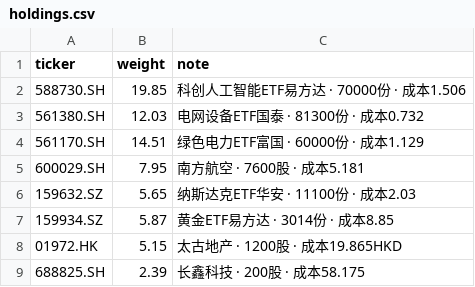
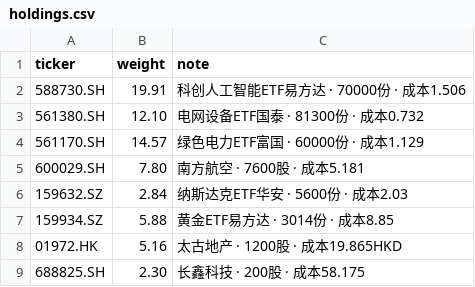
Before and after one commit to GeraldWu23/stock_analyse, a CSV file: portfolio/simulated/holdings.csv, drawn as a sheet.

```diff
--- a/portfolio/simulated/holdings.csv
+++ b/portfolio/simulated/holdings.csv
@@ -1,9 +1,9 @@
 ticker,weight,note
-588730.SH,19.85,科创人工智能ETF易方达 · 70000份 · 成本1.506
-561380.SH,12.03,电网设备ETF国泰 · 81300份 · 成本0.732
-561170.SH,14.51,绿色电力ETF富国 · 60000份 · 成本1.129
-600029.SH,7.95,南方航空 · 7600股 · 成本5.181
-159632.SZ,5.65,纳斯达克ETF华安 · 11100份 · 成本2.03
-159934.SZ,5.87,黄金ETF易方达 · 3014份 · 成本8.85
-01972.HK,5.15,太古地产 · 1200股 · 成本19.865HKD
-688825.SH,2.39,长鑫科技 · 200股 · 成本58.175
+588730.SH,19.91,科创人工智能ETF易方达 · 70000份 · 成本1.506
+561380.SH,12.10,电网设备ETF国泰 · 81300份 · 成本0.732
+561170.SH,14.57,绿色电力ETF富国 · 60000份 · 成本1.129
+600029.SH,7.80,南方航空 · 7600股 · 成本5.181
+159632.SZ,2.84,纳斯达克ETF华安 · 5600份 · 成本2.03
+159934.SZ,5.88,黄金ETF易方达 · 3014份 · 成本8.85
+01972.HK,5.16,太古地产 · 1200股 · 成本19.865HKD
+688825.SH,2.30,长鑫科技 · 200股 · 成本58.175
```
Also changed, not shown: 5 other files.
